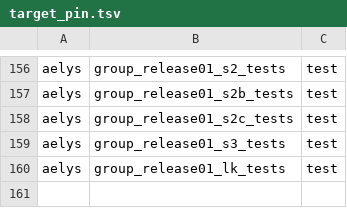
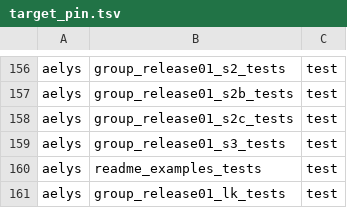
Before and after one commit to vbxq/aelys_lang, a TSV file: scripts/target_pin.tsv, drawn as a sheet; only a part is shown, gaps mark what is left out.

```diff
--- a/scripts/target_pin.tsv
+++ b/scripts/target_pin.tsv
@@ -159,2 +159,3 @@ aelys	group_release01_s2c_tests	test
 aelys	group_release01_s3_tests	test
+aelys	readme_examples_tests	test
 aelys	group_release01_lk_tests	test
```
Also changed, not shown: scripts/test_name_pin.tsv, 4 other files.
